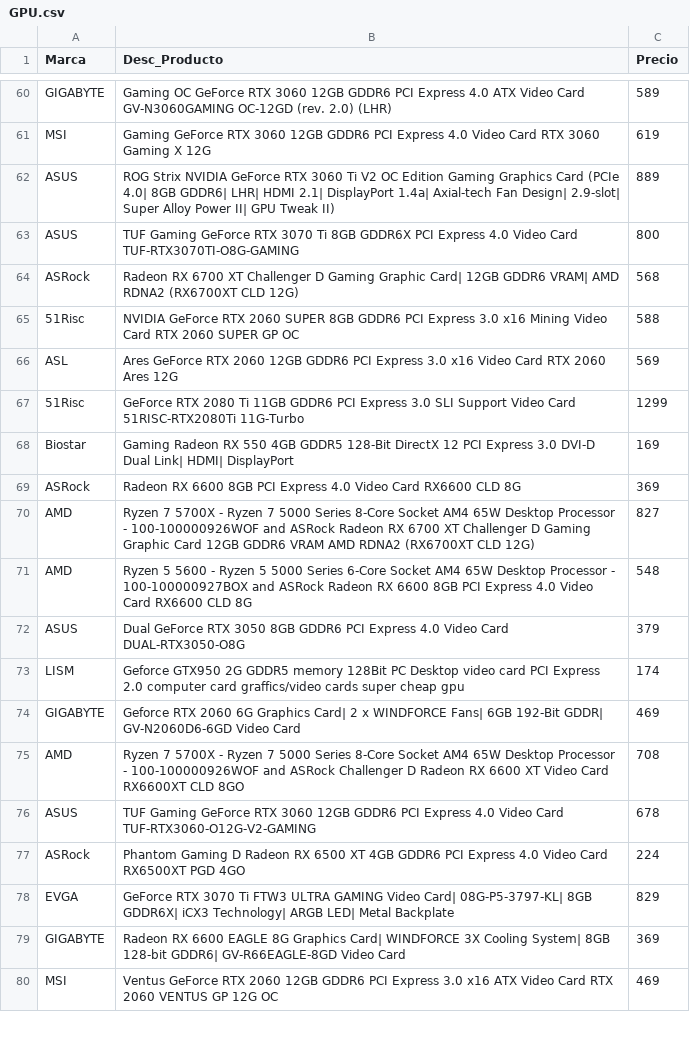
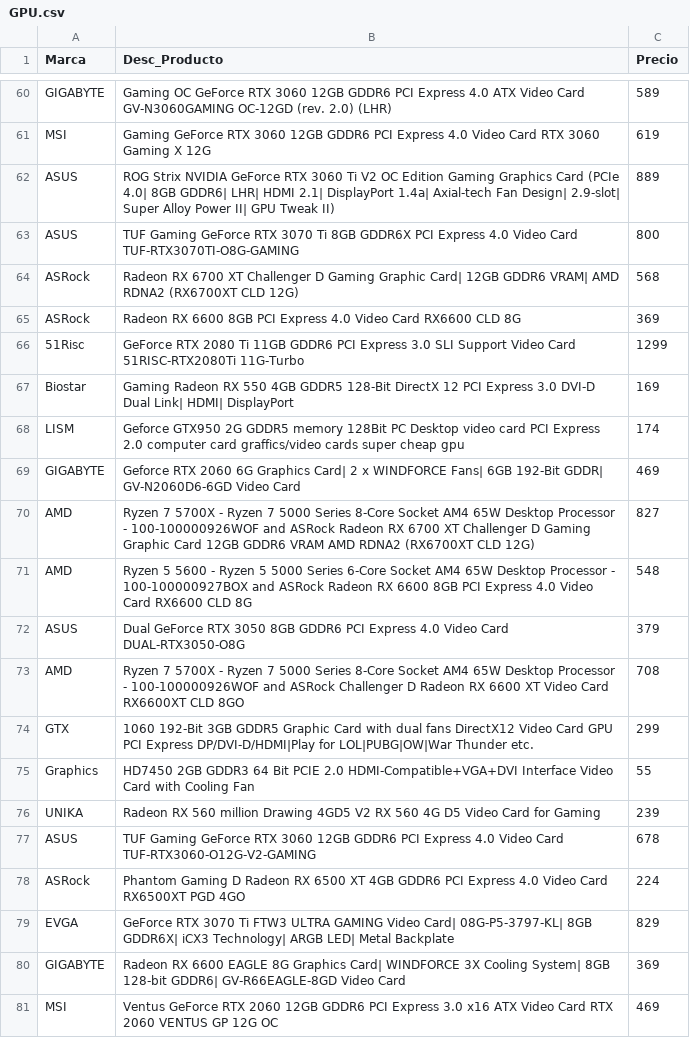
Before and after one commit to AndrewGutierrezCastro/Web-Spider-RIT, a CSV file: GPU.csv, drawn as a sheet; only a part is shown, gaps mark what is left out; the diff covers the shown part only.

```diff
--- a/GPU.csv
+++ b/GPU.csv
@@ -64,7 +64,7 @@ ASUS, TUF Gaming GeForce RTX 3070 Ti 8GB GDDR6X PCI Express 4.0 Video Card TUF-R
 ASRock, Radeon RX 6700 XT Challenger D Gaming Graphic Card| 12GB GDDR6 VRAM| AMD RDNA2 (RX6700XT CLD 12G), 568
-51Risc, NVIDIA GeForce RTX 2060 SUPER 8GB GDDR6 PCI Express 3.0 x16 Mining Video Card RTX 2060 SUPER  GP OC, 588
-ASL, Ares GeForce RTX 2060 12GB GDDR6 PCI Express 3.0 x16 Video Card RTX 2060 Ares 12G, 569
+ASRock, Radeon RX 6600 8GB PCI Express 4.0 Video Card RX6600 CLD 8G, 369
 51Risc, GeForce RTX 2080 Ti 11GB GDDR6 PCI Express 3.0 SLI Support Video Card 51RISC-RTX2080Ti 11G-Turbo, 1299
 Biostar, Gaming Radeon RX 550 4GB GDDR5 128-Bit DirectX 12 PCI Express 3.0 DVI-D Dual Link| HDMI| DisplayPort, 169
-ASRock, Radeon RX 6600 8GB PCI Express 4.0 Video Card RX6600 CLD 8G, 369
+LISM, Geforce GTX950 2G GDDR5 memory 128Bit PC Desktop video card PCI Express 2.0 computer card graffics/video cards super cheap gpu, 174
+GIGABYTE, Geforce RTX 2060 6G Graphics Card| 2 x WINDFORCE Fans| 6GB 192-Bit GDDR| GV-N2060D6-6GD Video Card, 469
 AMD, Ryzen 7 5700X - Ryzen 7 5000 Series 8-Core Socket AM4 65W Desktop Processor - 100-100000926WOF and ASRock Radeon RX 6700 XT Challenger D Gaming Graphic Card 12GB GDDR6 VRAM AMD RDNA2 (RX6700XT CLD 12G), 827
@@ -72,5 +72,6 @@ AMD, Ryzen 5 5600 - Ryzen 5 5000 Series 6-Core Socket AM4 65W Desktop Processor
 ASUS, Dual GeForce RTX 3050 8GB GDDR6 PCI Express 4.0 Video Card DUAL-RTX3050-O8G, 379
-LISM, Geforce GTX950 2G GDDR5 memory 128Bit PC Desktop video card PCI Express 2.0 computer card graffics/video cards super cheap gpu, 174
-GIGABYTE, Geforce RTX 2060 6G Graphics Card| 2 x WINDFORCE Fans| 6GB 192-Bit GDDR| GV-N2060D6-6GD Video Card, 469
 AMD, Ryzen 7 5700X - Ryzen 7 5000 Series 8-Core Socket AM4 65W Desktop Processor - 100-100000926WOF and ASRock Challenger D Radeon RX 6600 XT Video Card RX6600XT CLD 8GO, 708
+GTX, 1060 192-Bit 3GB GDDR5 Graphic Card with dual fans DirectX12 Video Card GPU PCI Express  DP/DVI-D/HDMI|Play for LOL|PUBG|OW|War Thunder etc., 299
+Graphics, HD7450 2GB GDDR3 64 Bit PCIE 2.0 HDMI-Compatible+VGA+DVI Interface Video Card with Cooling Fan, 55
+UNIKA, Radeon RX 560 million Drawing 4GD5 V2 RX 560 4G D5 Video Card for Gaming, 239
 ASUS, TUF Gaming GeForce RTX 3060 12GB GDDR6 PCI Express 4.0 Video Card TUF-RTX3060-O12G-V2-GAMING, 678
```
Also changed, not shown: 8 added rows, 8 removed rows and 3 moved rows elsewhere in this file, CPU.csv, MotherBoard.csv, 6 other files.
